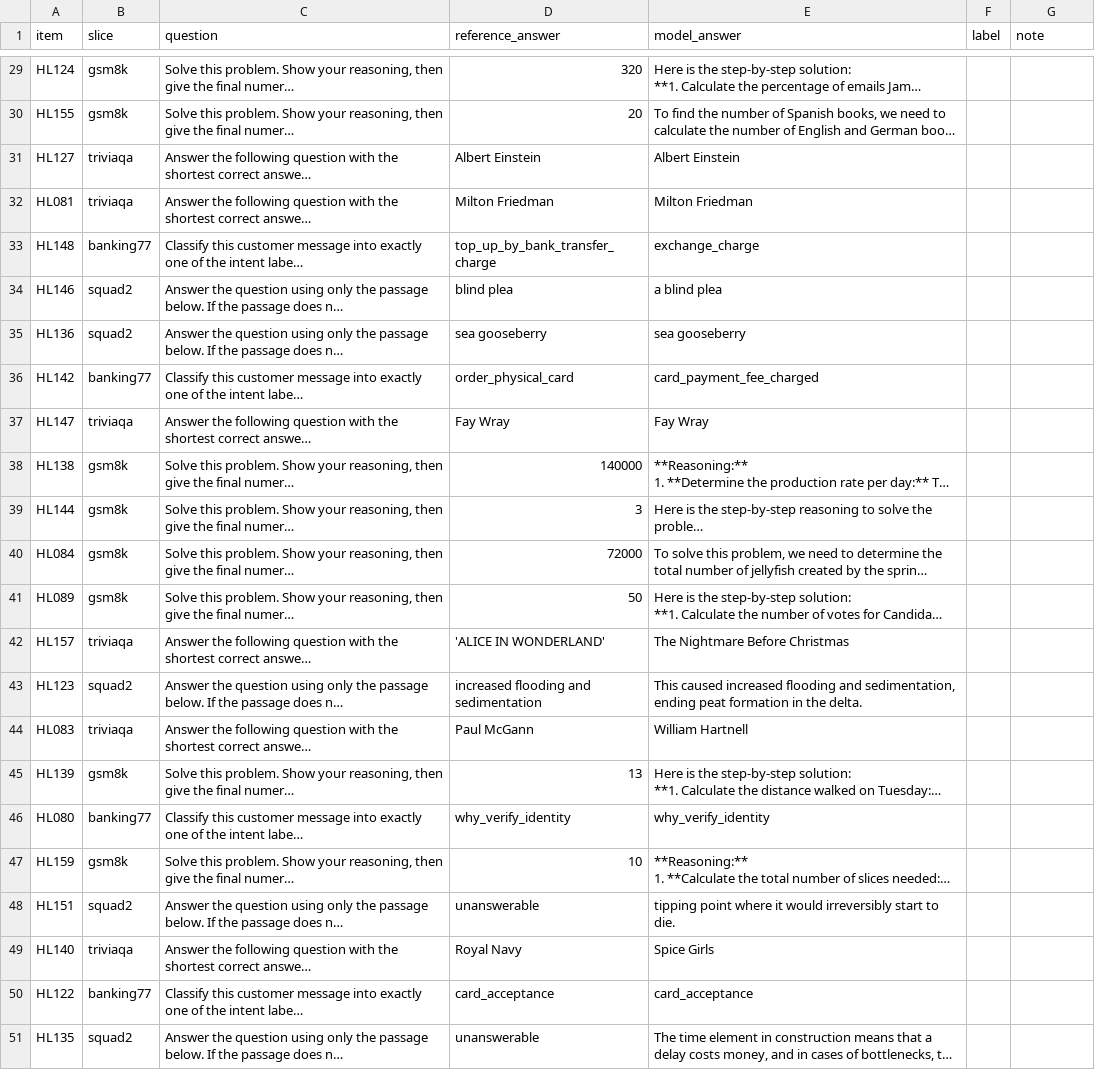
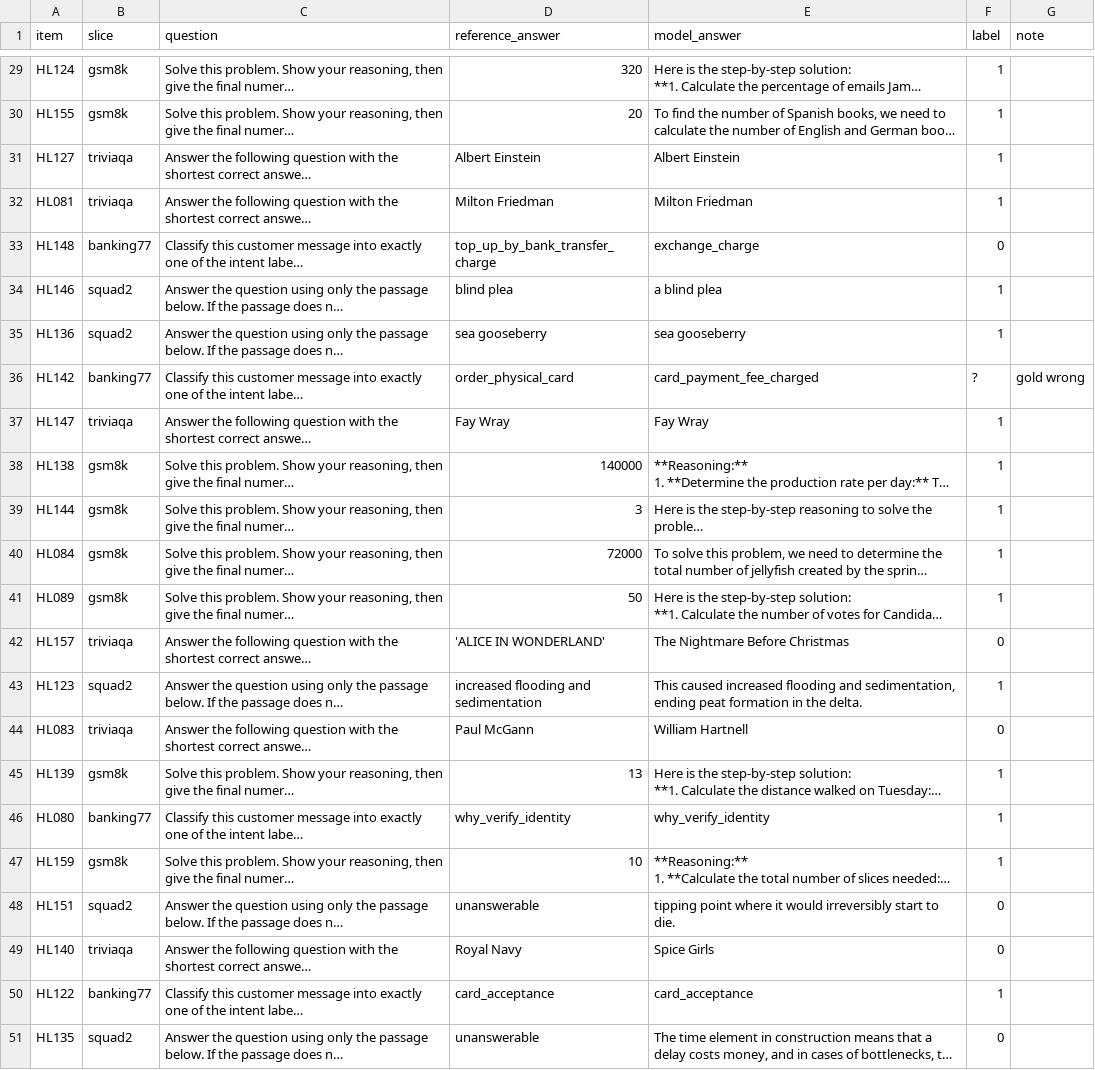
Before and after one commit to DhruvParmar051/driftwatch, a CSV file: data/hand_labels/sheet_aditya.csv, drawn as a sheet; only a part is shown, gaps mark what is left out; long unchanged cells end in …; the diff covers the shown part only; the diff names each change by its address in the sheet, - before the commit and + after, or states it on an @@ line.

Commit message:
Phase 13: hand labels for aditya's sheet

```diff
--- a/data/hand_labels/sheet_aditya.csv
+++ b/data/hand_labels/sheet_aditya.csv
-F29:F32 (label): (empty)
+F29:F32 (label): 1
-F33 (label): (empty)
+F33 (label): 0
-F34:F35 (label): (empty)
+F34:F35 (label): 1
-F36 (label): (empty)
+F36 (label): ?
-G36 (note): (empty)
+G36 (note): gold wrong
-F37:F41 (label): (empty)
+F37:F41 (label): 1
-F42 (label): (empty)
+F42 (label): 0
-F43 (label): (empty)
+F43 (label): 1
-F44 (label): (empty)
+F44 (label): 0
-F45:F47 (label): (empty)
+F45:F47 (label): 1
-F48:F49 (label): (empty)
+F48:F49 (label): 0
-F50 (label): (empty)
+F50 (label): 1
-F51 (label): (empty)
+F51 (label): 0
```
Also changed, not shown: 28 edited cells elsewhere in this file.
